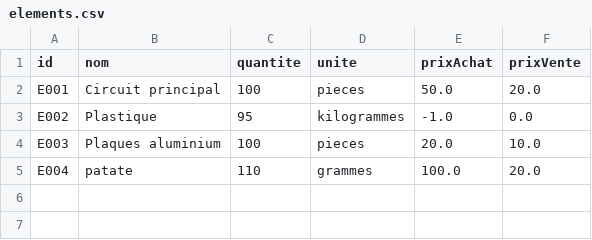
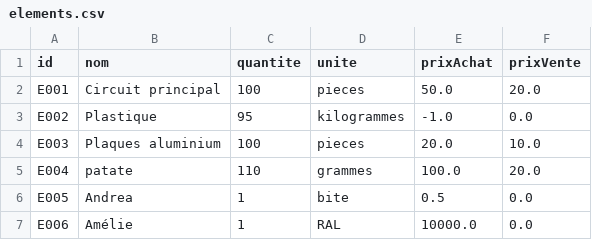
Before and after one commit to Deymnaus/coo2018, a CSV file: elements.csv, drawn as a sheet.

```diff
--- a/elements.csv
+++ b/elements.csv
@@ -5 +5,3 @@ E003,Plaques aluminium,100,pieces,20.0,10.0
 E004,patate,110,grammes,100.0,20.0
+E005,Andrea,1,bite,0.5,0.0
+E006,Amélie,1,RAL,10000.0,0.0
```
Also changed, not shown: 43 other files.
